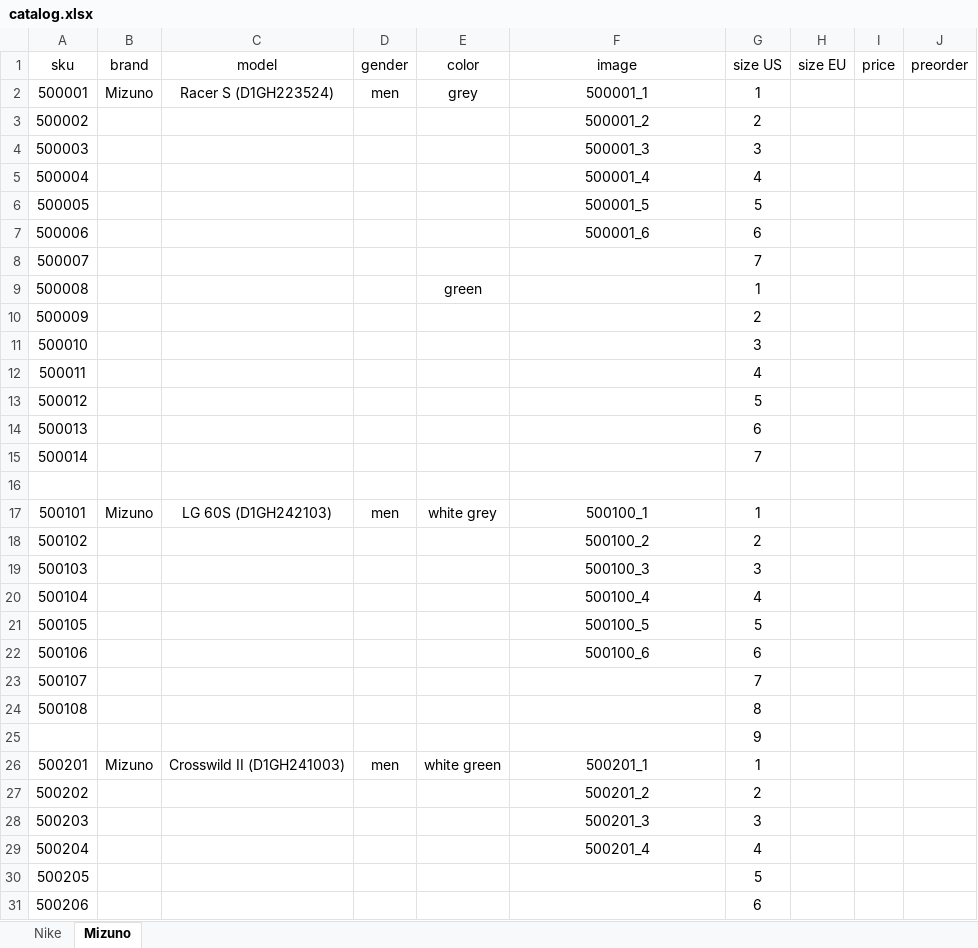
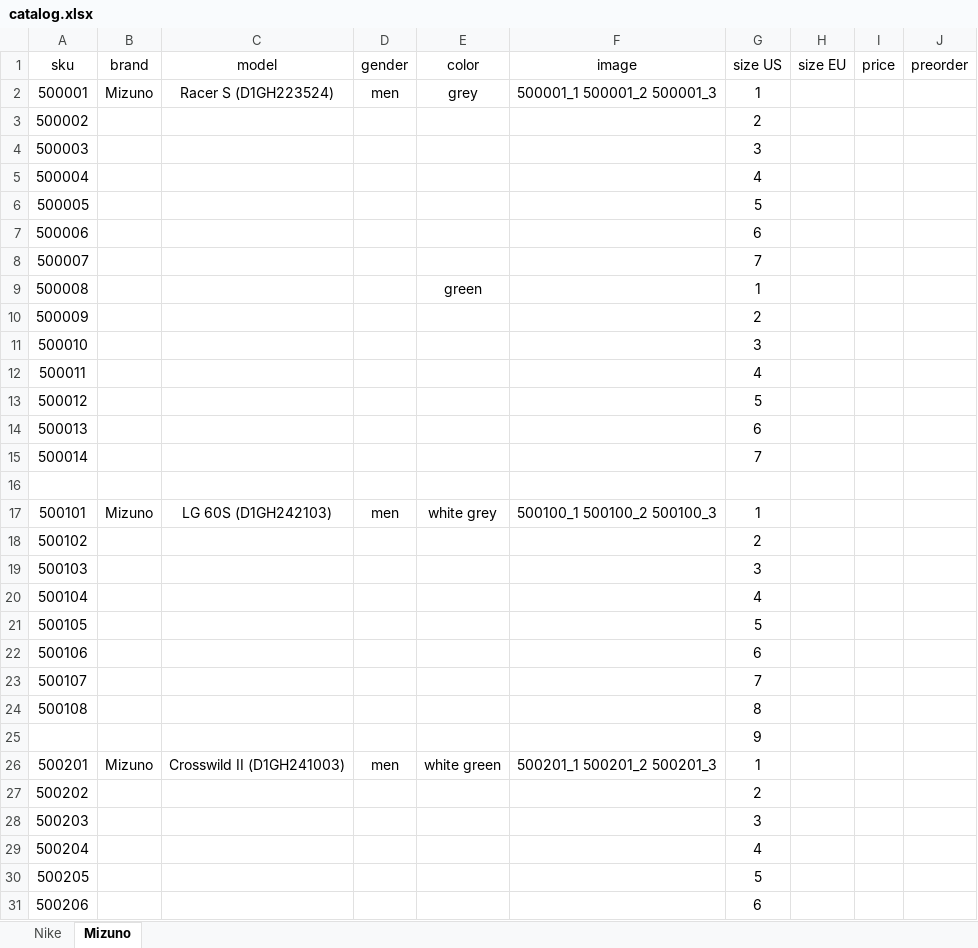
Before and after one commit to dauralio-cell/jmd_store, an Excel workbook: data/catalog.xlsx, sheet Mizuno, drawn as a sheet; only a part is shown; values as stored, in another font and other column widths than the file's, no borders; the diff names each change by its address in the sheet, - before the commit and + after, or states it on an @@ line.

```diff
--- a/data/catalog.xlsx (sheet Mizuno)
+++ b/data/catalog.xlsx (sheet Mizuno)
-F2 (image): 500001_1
+F2 (image): 500001_1 500001_2 500001_3
-F3 (image): 500001_2
+F3 (image): (empty)
-F4 (image): 500001_3
+F4 (image): (empty)
-F5 (image): 500001_4
+F5 (image): (empty)
-F6 (image): 500001_5
+F6 (image): (empty)
-F7 (image): 500001_6
+F7 (image): (empty)
-F17 (image): 500100_1
+F17 (image): 500100_1 500100_2 500100_3
-F18 (image): 500100_2
+F18 (image): (empty)
-F19 (image): 500100_3
+F19 (image): (empty)
-F20 (image): 500100_4
+F20 (image): (empty)
-F21 (image): 500100_5
+F21 (image): (empty)
-F22 (image): 500100_6
+F22 (image): (empty)
-F26 (image): 500201_1
+F26 (image): 500201_1 500201_2 500201_3
-F27 (image): 500201_2
+F27 (image): (empty)
-F28 (image): 500201_3
+F28 (image): (empty)
-F29 (image): 500201_4
+F29 (image): (empty)
```
Also changed, not shown: sheet Nike, 1 other file.
